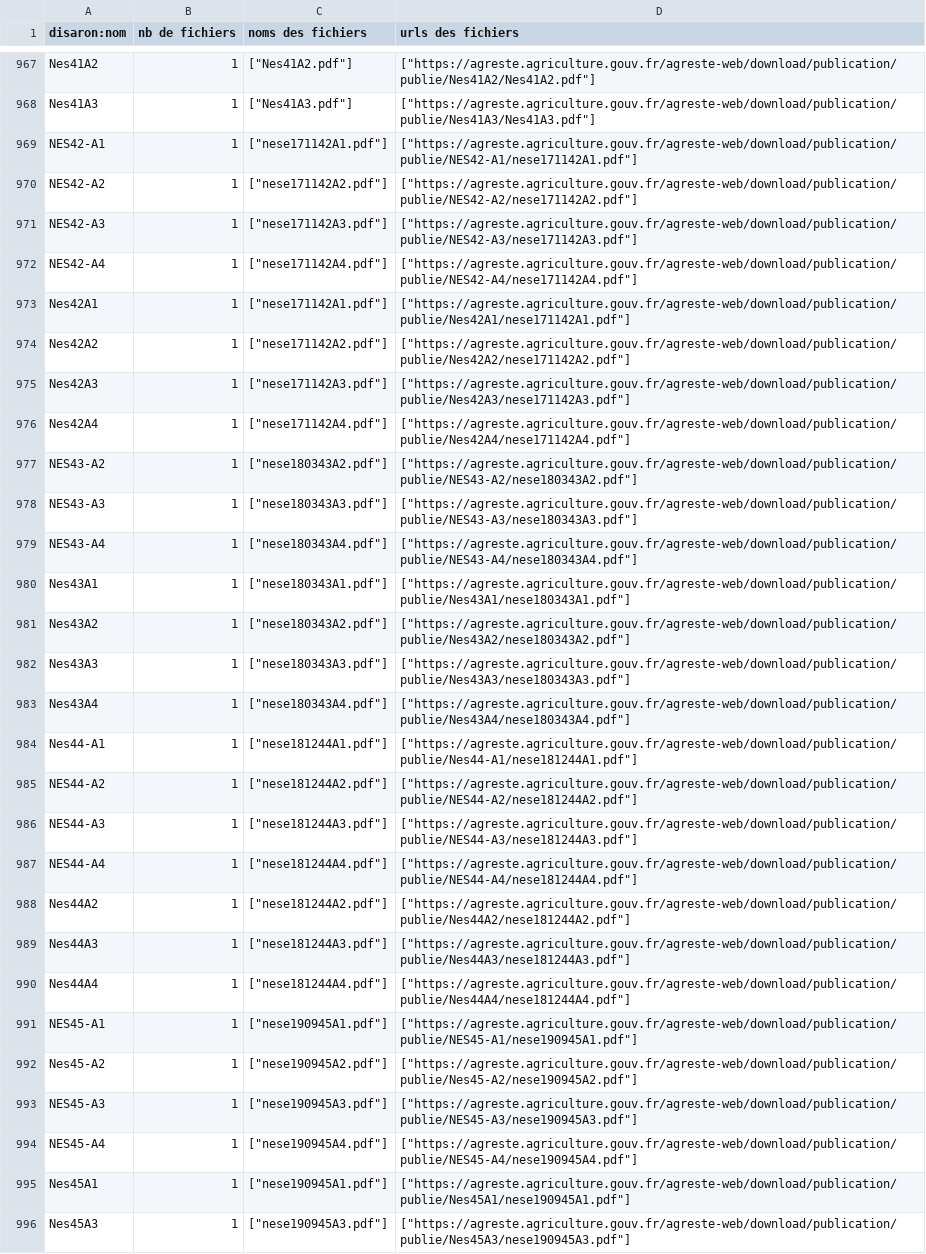
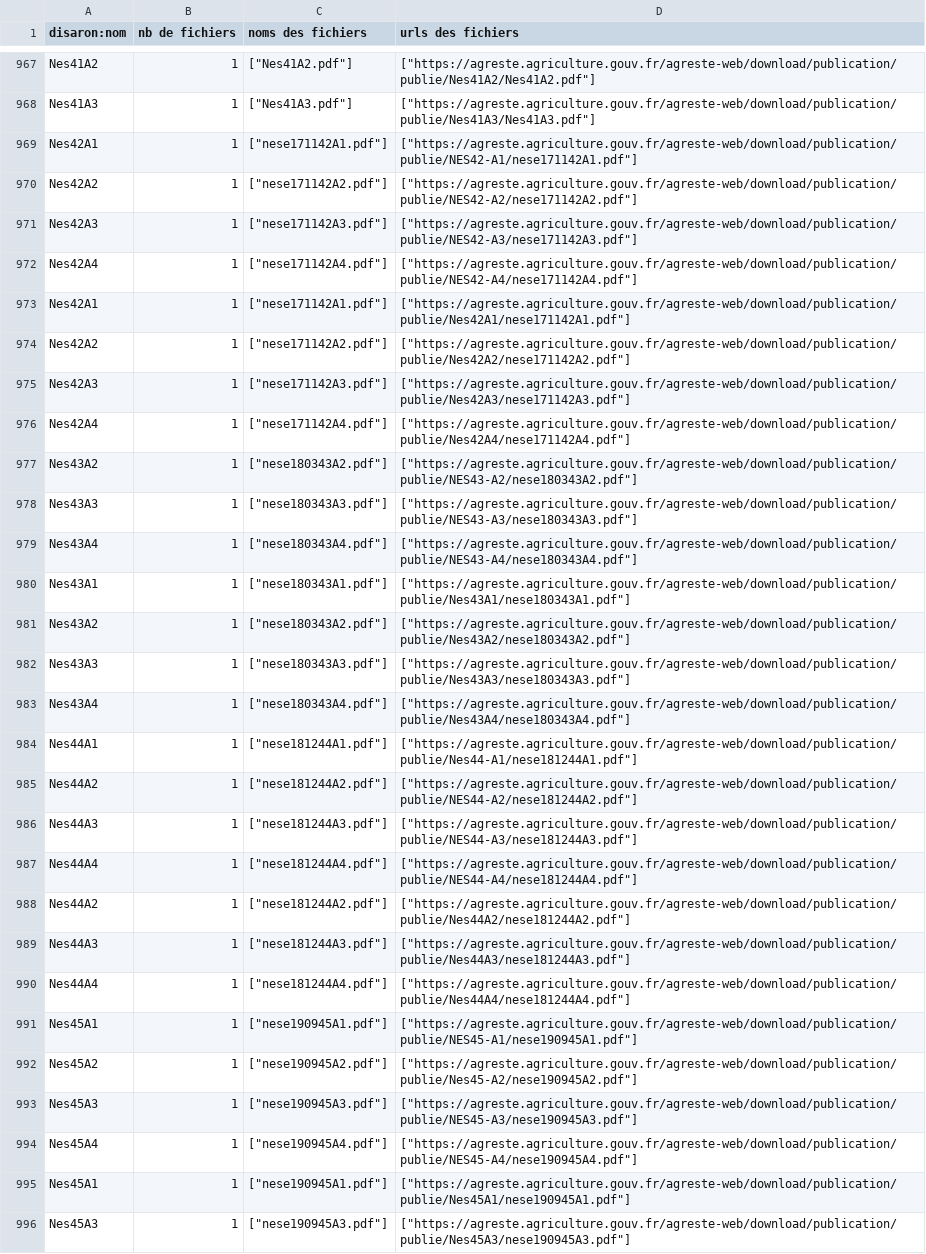
Before and after one commit to betagouv/agreste-crawler, a CSV file: 2026-04-27_Inventaire_Nuxeo_v7_donnees_pour_download_fixed_disarons.csv, drawn as a sheet; only a part is shown, gaps mark what is left out; the diff covers the shown part only; the diff names each change by its address in the sheet, - before the commit and + after, or states it on an @@ line.

Commit message:
Reformat the Nes series

```diff
--- a/2026-04-27_Inventaire_Nuxeo_v7_donnees_pour_download_fixed_disarons.csv
+++ b/2026-04-27_Inventaire_Nuxeo_v7_donnees_pour_download_fixed_disarons.csv
-A969 (disaron:nom): NES42-A1
+A969 (disaron:nom): Nes42A1
-A970 (disaron:nom): NES42-A2
+A970 (disaron:nom): Nes42A2
-A971 (disaron:nom): NES42-A3
+A971 (disaron:nom): Nes42A3
-A972 (disaron:nom): NES42-A4
+A972 (disaron:nom): Nes42A4
-A977 (disaron:nom): NES43-A2
+A977 (disaron:nom): Nes43A2
-A978 (disaron:nom): NES43-A3
+A978 (disaron:nom): Nes43A3
-A979 (disaron:nom): NES43-A4
+A979 (disaron:nom): Nes43A4
-A984 (disaron:nom): Nes44-A1
+A984 (disaron:nom): Nes44A1
-A985 (disaron:nom): NES44-A2
+A985 (disaron:nom): Nes44A2
-A986 (disaron:nom): NES44-A3
+A986 (disaron:nom): Nes44A3
-A987 (disaron:nom): NES44-A4
+A987 (disaron:nom): Nes44A4
-A991 (disaron:nom): NES45-A1
+A991 (disaron:nom): Nes45A1
-A992 (disaron:nom): Nes45-A2
+A992 (disaron:nom): Nes45A2
-A993 (disaron:nom): NES45-A3
+A993 (disaron:nom): Nes45A3
-A994 (disaron:nom): NES45-A4
+A994 (disaron:nom): Nes45A4
```
Also changed, not shown: 12 edited cells elsewhere in this file.
